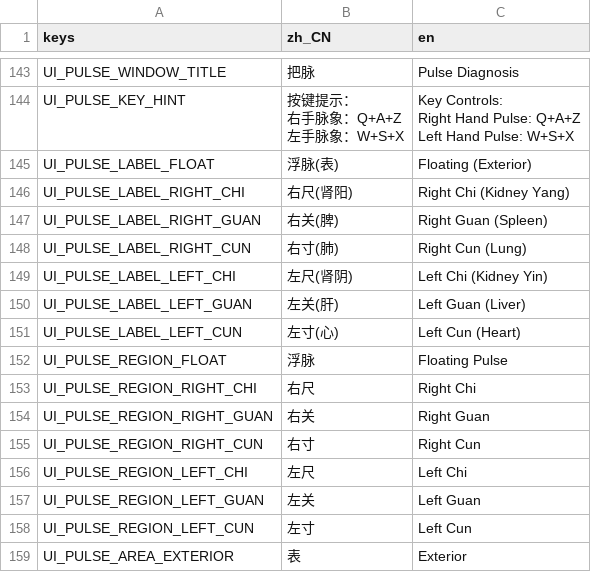
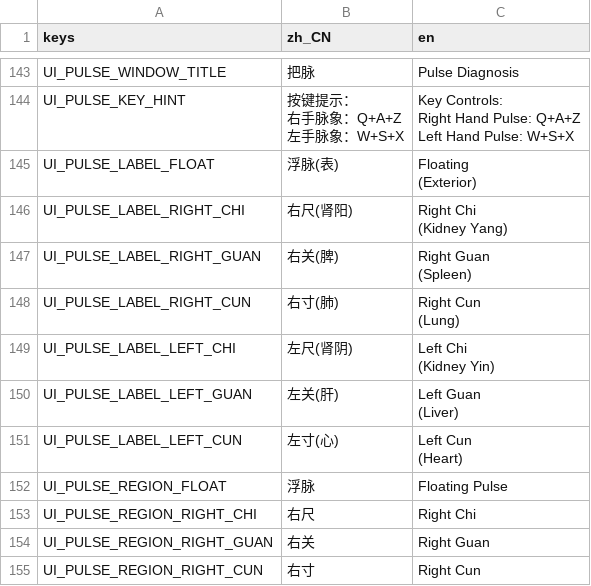
Before and after one commit to lqc19891229/Doctor, a CSV file: Localization/translations.csv, drawn as a sheet; only a part is shown, gaps mark what is left out; the shorter side is filled out with more unchanged rows.

```diff
--- a/Localization/translations.csv
+++ b/Localization/translations.csv
@@ -224,9 +224,16 @@ Right Hand Pulse: Q+A+Z
 Left Hand Pulse: W+S+X"
-UI_PULSE_LABEL_FLOAT,浮脉(表),Floating (Exterior)
-UI_PULSE_LABEL_RIGHT_CHI,右尺(肾阳),Right Chi (Kidney Yang)
-UI_PULSE_LABEL_RIGHT_GUAN,右关(脾),Right Guan (Spleen)
-UI_PULSE_LABEL_RIGHT_CUN,右寸(肺),Right Cun (Lung)
-UI_PULSE_LABEL_LEFT_CHI,左尺(肾阴),Left Chi (Kidney Yin)
-UI_PULSE_LABEL_LEFT_GUAN,左关(肝),Left Guan (Liver)
-UI_PULSE_LABEL_LEFT_CUN,左寸(心),Left Cun (Heart)
+UI_PULSE_LABEL_FLOAT,浮脉(表),"Floating
+(Exterior)"
+UI_PULSE_LABEL_RIGHT_CHI,右尺(肾阳),"Right Chi
+(Kidney Yang)"
+UI_PULSE_LABEL_RIGHT_GUAN,右关(脾),"Right Guan
+(Spleen)"
+UI_PULSE_LABEL_RIGHT_CUN,右寸(肺),"Right Cun
+(Lung)"
+UI_PULSE_LABEL_LEFT_CHI,左尺(肾阴),"Left Chi
+(Kidney Yin)"
+UI_PULSE_LABEL_LEFT_GUAN,左关(肝),"Left Guan
+(Liver)"
+UI_PULSE_LABEL_LEFT_CUN,左寸(心),"Left Cun
+(Heart)"
 UI_PULSE_REGION_FLOAT,浮脉,Floating Pulse
```
Also changed, not shown: 4 other files.
